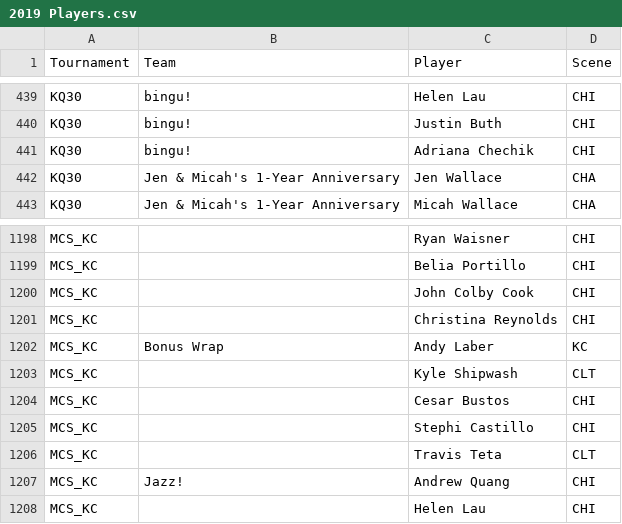
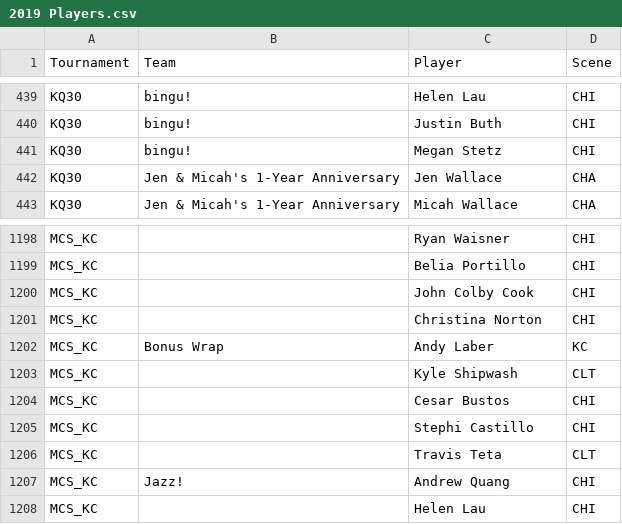
Before and after one commit to dshupp/KQTrueSkill, a CSV file: KQTrueSkill/datasets/2019 Players.csv, drawn as a sheet; only a part is shown, gaps mark what is left out.

```diff
--- a/KQTrueSkill/datasets/2019 Players.csv
+++ b/KQTrueSkill/datasets/2019 Players.csv
@@ -440,3 +440,3 @@ KQ30,bingu!,Helen Lau,CHI
 KQ30,bingu!,Justin Buth,CHI
-KQ30,bingu!,Adriana Chechik,CHI
+KQ30,bingu!,Megan Stetz,CHI
 KQ30,Jen & Micah's 1-Year Anniversary,Jen Wallace,CHA
@@ -1200,3 +1200,3 @@ MCS_KC,,Belia Portillo,CHI
 MCS_KC,,John Colby Cook,CHI
-MCS_KC,,Christina Reynolds,CHI
+MCS_KC,,Christina Norton,CHI
 MCS_KC,Bonus Wrap,Andy Laber,KC
```
Also changed, not shown: KQTrueSkill/datasets/Midwest players.csv, KQTrueSkill/datasets/SF-PDX-SEA-LA Players.csv, 9 other files.
